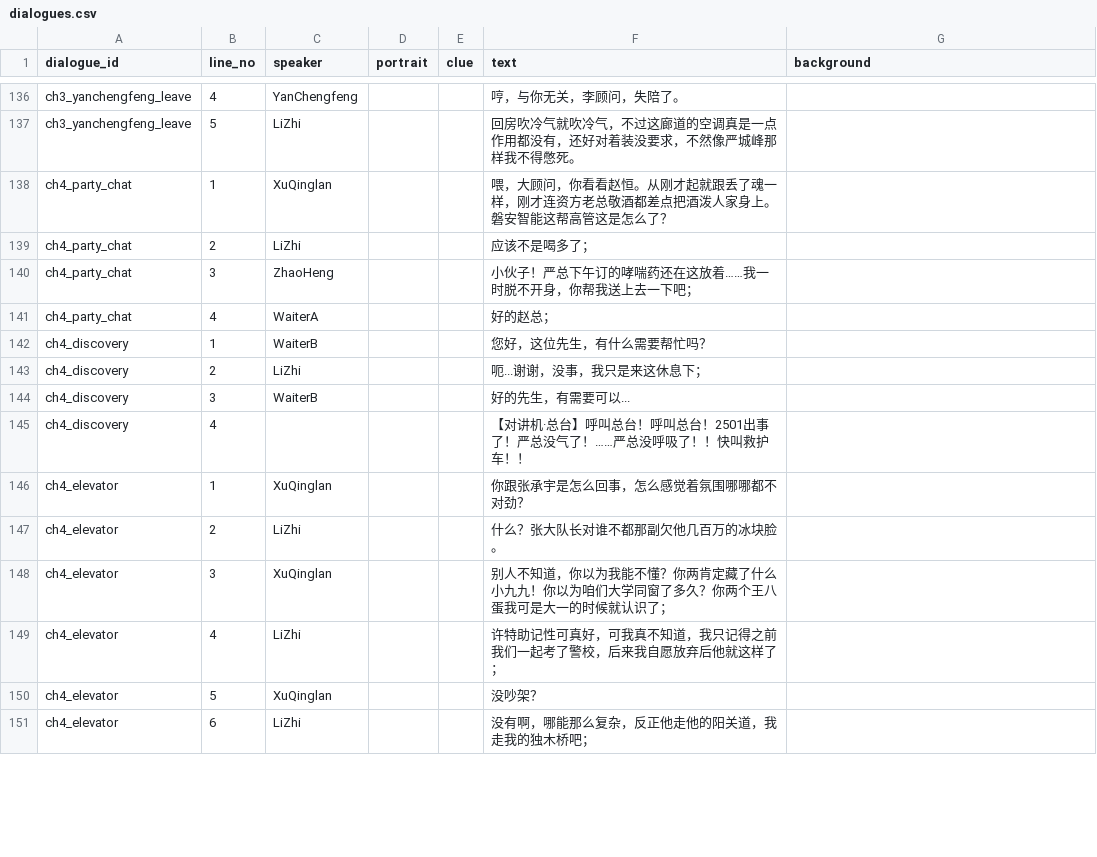
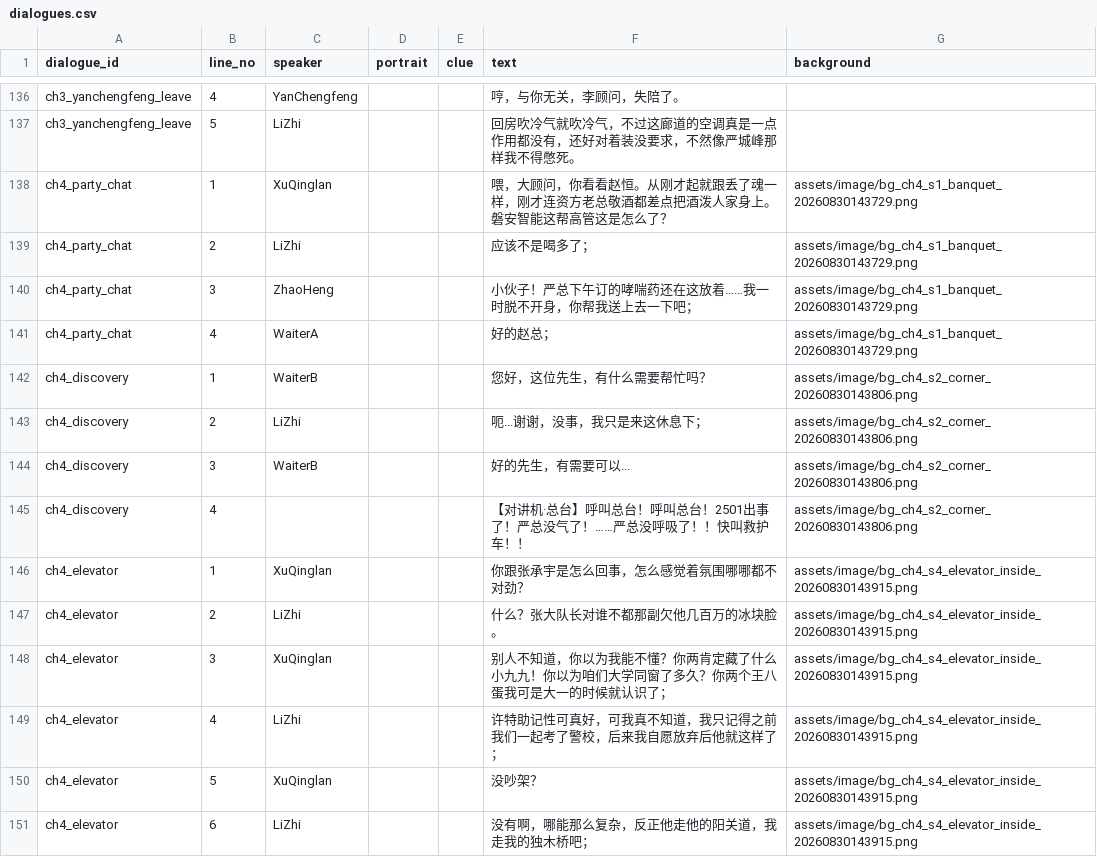
Before and after one commit to QIQIdeqi/taptap_gamejam_2026, a CSV file: assets/data/dialogues.csv, drawn as a sheet; only a part is shown, gaps mark what is left out; the diff covers the shown part only.

Commit message:
fix: align shot backgrounds with wolai storyboard 1:1
- Generate 13 new isometric backgrounds: ch2 (frontdesk x2, entrance, hall-elevator, room2510), ch4 (banquet, corner, lobby-elevator, elevator-inside, corridor-2501, room-door), ending (lobby-exit, seaside)

- Fix opening_chapter1_5 was wrongly using bg_crime_scene.png; per wolai sequence 5 it is room 2510 where LiZhi calls his sister

- Give distinct backgrounds to ch1_1/2/3 (frontdesk, frontdesk-right, entrance) and ch1_4 (hall toward elevator) instead of reusing bg_hotel_lobby.png

- Fill missing backgrounds for prologue_5_after and all six ch4_* shots

- Prologue shots now use bg_prologue_1~5_isometric

```diff
--- a/assets/data/dialogues.csv
+++ b/assets/data/dialogues.csv
@@ -137,15 +137,15 @@
 "ch3_yanchengfeng_leave","5","LiZhi","","","回房吹冷气就吹冷气，不过这廊道的空调真是一点作用都没有，还好对着装没要求，不然像严城峰那样我不得憋死。",""
-"ch4_party_chat","1","XuQinglan","","","喂，大顾问，你看看赵恒。从刚才起就跟丢了魂一样，刚才连资方老总敬酒都差点把酒泼人家身上。磐安智能这帮高管这是怎么了？",""
-"ch4_party_chat","2","LiZhi","","","应该不是喝多了；",""
-"ch4_party_chat","3","ZhaoHeng","","","小伙子！严总下午订的哮喘药还在这放着……我一时脱不开身，你帮我送上去一下吧；",""
-"ch4_party_chat","4","WaiterA","","","好的赵总；",""
-"ch4_discovery","1","WaiterB","","","您好，这位先生，有什么需要帮忙吗？",""
-"ch4_discovery","2","LiZhi","","","呃...谢谢，没事，我只是来这休息下；",""
-"ch4_discovery","3","WaiterB","","","好的先生，有需要可以...",""
-"ch4_discovery","4","","","","【对讲机·总台】呼叫总台！呼叫总台！2501出事了！严总没气了！……严总没呼吸了！！快叫救护车！！",""
-"ch4_elevator","1","XuQinglan","","","你跟张承宇是怎么回事，怎么感觉着氛围哪哪都不对劲？",""
-"ch4_elevator","2","LiZhi","","","什么？张大队长对谁不都那副欠他几百万的冰块脸。",""
-"ch4_elevator","3","XuQinglan","","","别人不知道，你以为我能不懂？你两肯定藏了什么小九九！你以为咱们大学同窗了多久？你两个王八蛋我可是大一的时候就认识了；",""
-"ch4_elevator","4","LiZhi","","","许特助记性可真好，可我真不知道，我只记得之前我们一起考了警校，后来我自愿放弃后他就这样了；",""
-"ch4_elevator","5","XuQinglan","","","没吵架？",""
-"ch4_elevator","6","LiZhi","","","没有啊，哪能那么复杂，反正他走他的阳关道，我走我的独木桥吧；",""
+"ch4_party_chat","1","XuQinglan","","","喂，大顾问，你看看赵恒。从刚才起就跟丢了魂一样，刚才连资方老总敬酒都差点把酒泼人家身上。磐安智能这帮高管这是怎么了？","assets/image/bg_ch4_s1_banquet_20260830143729.png"
+"ch4_party_chat","2","LiZhi","","","应该不是喝多了；","assets/image/bg_ch4_s1_banquet_20260830143729.png"
+"ch4_party_chat","3","ZhaoHeng","","","小伙子！严总下午订的哮喘药还在这放着……我一时脱不开身，你帮我送上去一下吧；","assets/image/bg_ch4_s1_banquet_20260830143729.png"
+"ch4_party_chat","4","WaiterA","","","好的赵总；","assets/image/bg_ch4_s1_banquet_20260830143729.png"
+"ch4_discovery","1","WaiterB","","","您好，这位先生，有什么需要帮忙吗？","assets/image/bg_ch4_s2_corner_20260830143806.png"
+"ch4_discovery","2","LiZhi","","","呃...谢谢，没事，我只是来这休息下；","assets/image/bg_ch4_s2_corner_20260830143806.png"
+"ch4_discovery","3","WaiterB","","","好的先生，有需要可以...","assets/image/bg_ch4_s2_corner_20260830143806.png"
+"ch4_discovery","4","","","","【对讲机·总台】呼叫总台！呼叫总台！2501出事了！严总没气了！……严总没呼吸了！！快叫救护车！！","assets/image/bg_ch4_s2_corner_20260830143806.png"
+"ch4_elevator","1","XuQinglan","","","你跟张承宇是怎么回事，怎么感觉着氛围哪哪都不对劲？","assets/image/bg_ch4_s4_elevator_inside_20260830143915.png"
+"ch4_elevator","2","LiZhi","","","什么？张大队长对谁不都那副欠他几百万的冰块脸。","assets/image/bg_ch4_s4_elevator_inside_20260830143915.png"
+"ch4_elevator","3","XuQinglan","","","别人不知道，你以为我能不懂？你两肯定藏了什么小九九！你以为咱们大学同窗了多久？你两个王八蛋我可是大一的时候就认识了；","assets/image/bg_ch4_s4_elevator_inside_20260830143915.png"
+"ch4_elevator","4","LiZhi","","","许特助记性可真好，可我真不知道，我只记得之前我们一起考了警校，后来我自愿放弃后他就这样了；","assets/image/bg_ch4_s4_elevator_inside_20260830143915.png"
+"ch4_elevator","5","XuQinglan","","","没吵架？","assets/image/bg_ch4_s4_elevator_inside_20260830143915.png"
+"ch4_elevator","6","LiZhi","","","没有啊，哪能那么复杂，反正他走他的阳关道，我走我的独木桥吧；","assets/image/bg_ch4_s4_elevator_inside_20260830143915.png"
```
Also changed, not shown: 121 edited cells elsewhere in this file, 20 other files.
